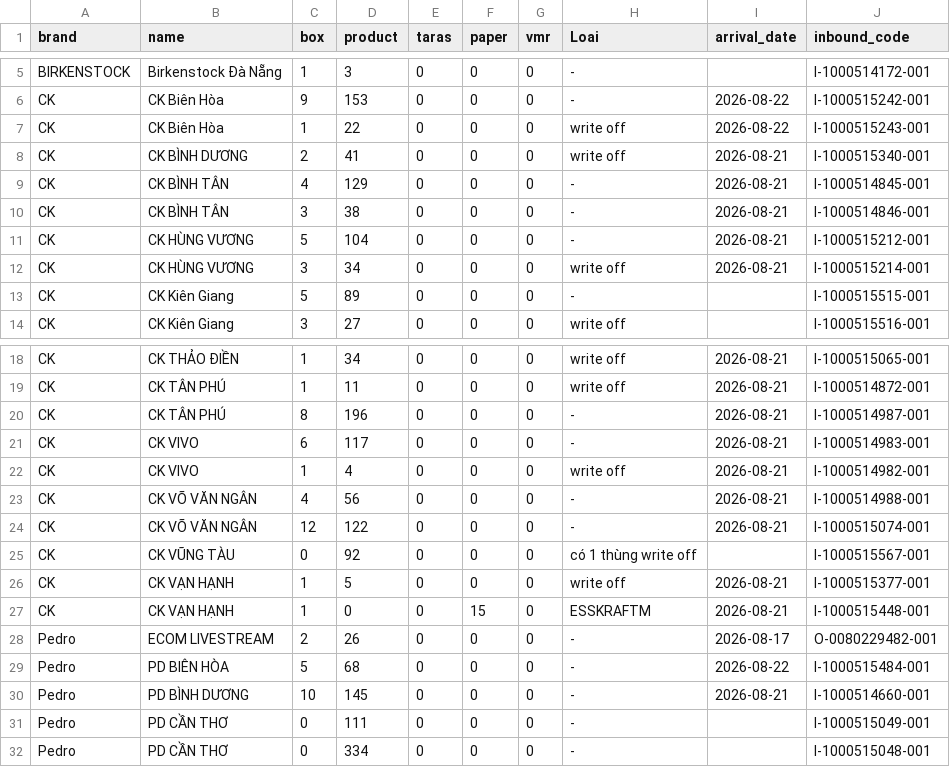
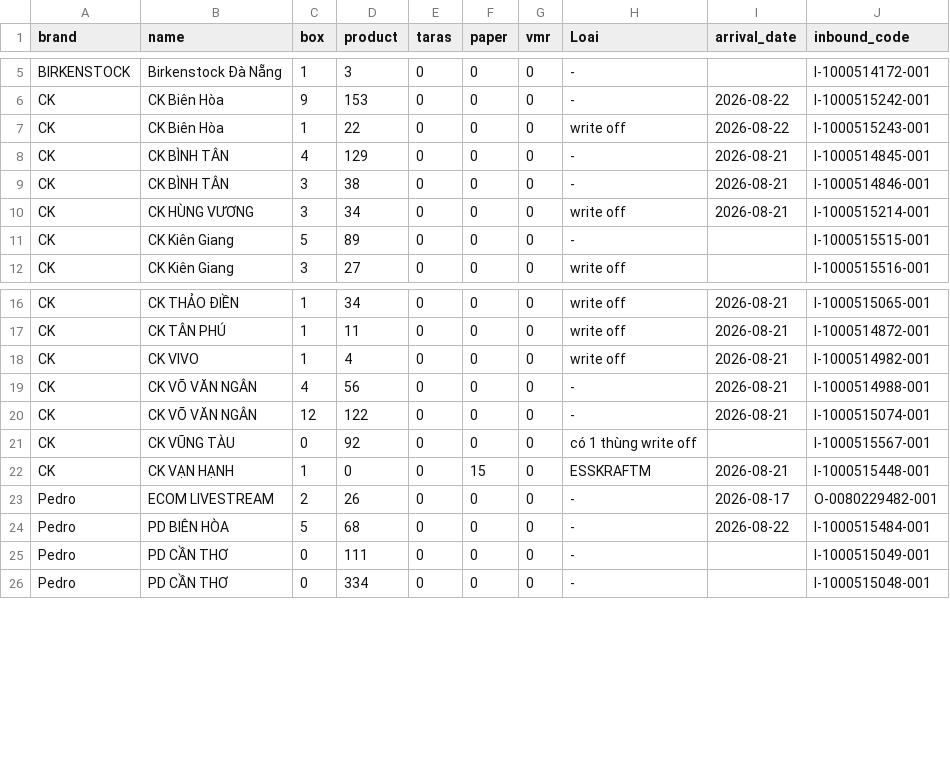
Before and after one commit to thuanmaison113-boop/newinbound, a CSV file: source.csv, drawn as a sheet; only a part is shown, gaps mark what is left out.

Commit message:
Update data 2026-08-22 11:11

```diff
--- a/source.csv
+++ b/source.csv
@@ -7,6 +7,4 @@ CK,CK Biên Hòa,9,153,0,0,0,-,2026-08-22,I-1000515242-001
 CK,CK Biên Hòa,1,22,0,0,0,write off,2026-08-22,I-1000515243-001
-CK,CK BÌNH DƯƠNG,2,41,0,0,0,write off,2026-08-21,I-1000515340-001
 CK,CK BÌNH TÂN,4,129,0,0,0,-,2026-08-21,I-1000514845-001
 CK,CK BÌNH TÂN,3,38,0,0,0,-,2026-08-21,I-1000514846-001
-CK,CK HÙNG VƯƠNG,5,104,0,0,0,-,2026-08-21,I-1000515212-001
 CK,CK HÙNG VƯƠNG,3,34,0,0,0,write off,2026-08-21,I-1000515214-001
@@ -19,4 +17,2 @@ CK,CK THẢO ĐIỀN,1,34,0,0,0,write off,2026-08-21,I-1000515065-001
 CK,CK TÂN PHÚ,1,11,0,0,0,write off,2026-08-21,I-1000514872-001
-CK,CK TÂN PHÚ,8,196,0,0,0,-,2026-08-21,I-1000514987-001
-CK,CK VIVO,6,117,0,0,0,-,2026-08-21,I-1000514983-001
 CK,CK VIVO,1,4,0,0,0,write off,2026-08-21,I-1000514982-001
@@ -25,3 +21,2 @@ CK,CK VÕ VĂN NGÂN,12,122,0,0,0,-,2026-08-21,I-1000515074-001
 CK,CK VŨNG TÀU,0,92,0,0,0,có 1 thùng write off,,I-1000515567-001
-CK,CK VẠN HẠNH,1,5,0,0,0,write off,2026-08-21,I-1000515377-001
 CK,CK VẠN HẠNH,1,0,0,15,0,ESSKRAFTM,2026-08-21,I-1000515448-001
@@ -29,3 +24,2 @@ Pedro,ECOM LIVESTREAM,2,26,0,0,0,-,2026-08-17,O-0080229482-001
 Pedro,PD BIÊN HÒA,5,68,0,0,0,-,2026-08-22,I-1000515484-001
-Pedro,PD BÌNH DƯƠNG,10,145,0,0,0,-,2026-08-21,I-1000514660-001
 Pedro,PD CẦN THƠ,0,111,0,0,0,-,,I-1000515049-001
```
